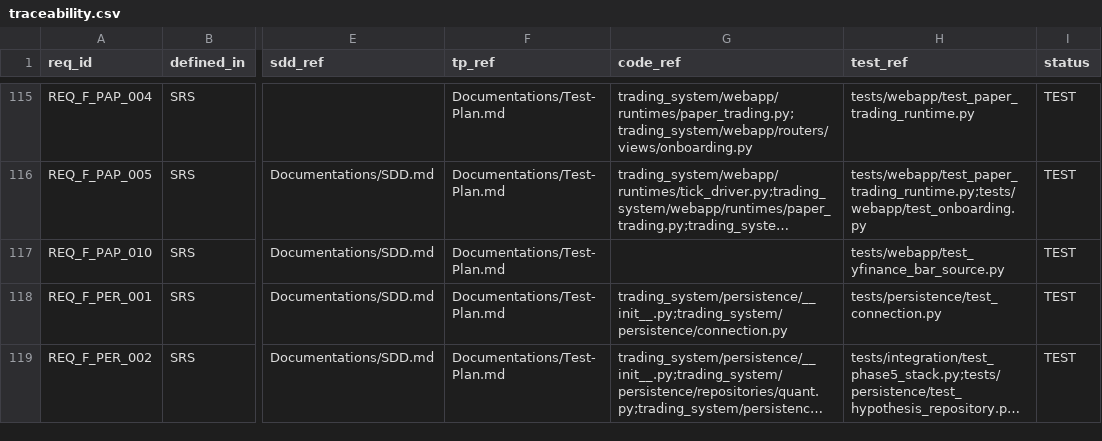
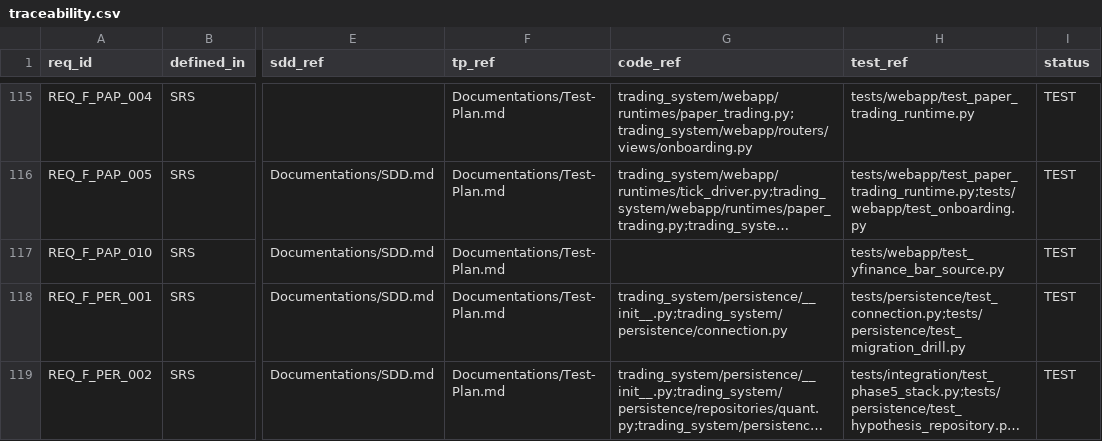
Before and after one commit to lfazio/trading-bot, a CSV file: docs/traceability.csv, drawn as a sheet; only a part is shown, gaps mark what is left out; long unchanged cells end in …; the diff covers the shown part only; the diff names each change by its address in the sheet, - before the commit and + after, or states it on an @@ line.

```diff
--- a/docs/traceability.csv
+++ b/docs/traceability.csv
-H118 (test_ref): tests/persistence/test_connection.py
+H118 (test_ref): tests/persistence/test_connection.py;tests/persistence/test_migration_drill.py
```
Also changed, not shown: 8 edited cells elsewhere in this file, 2 other files.
